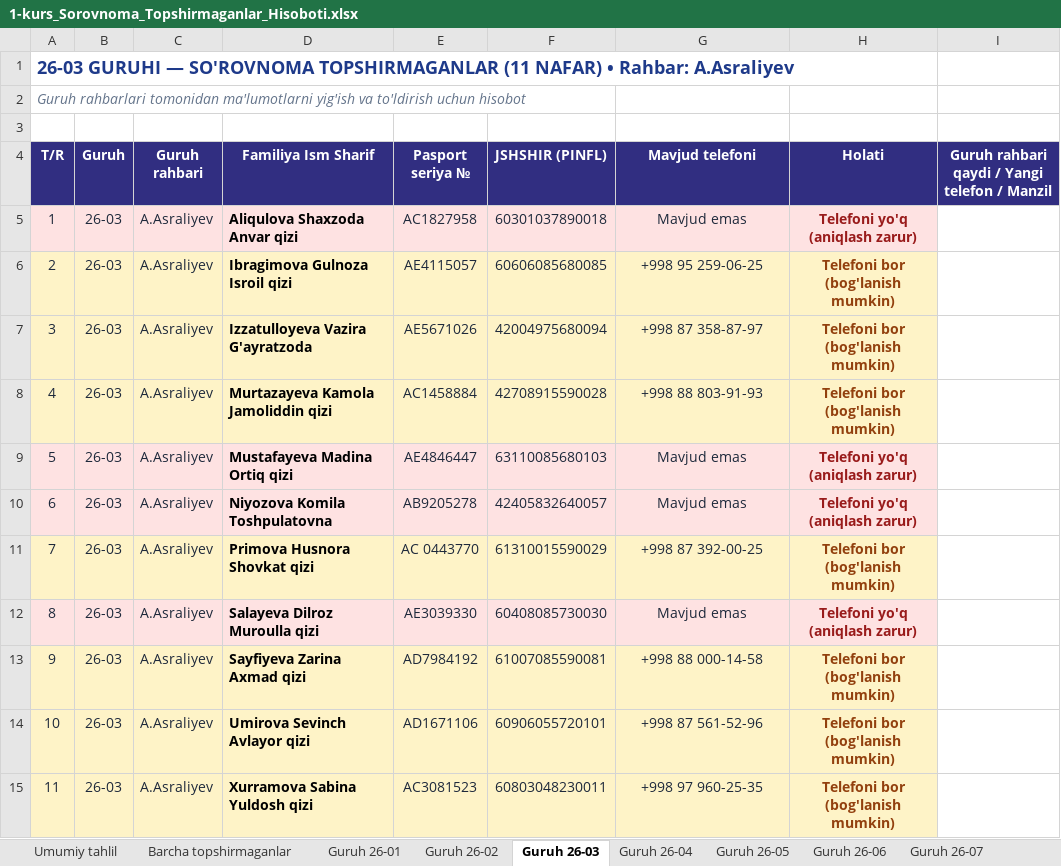
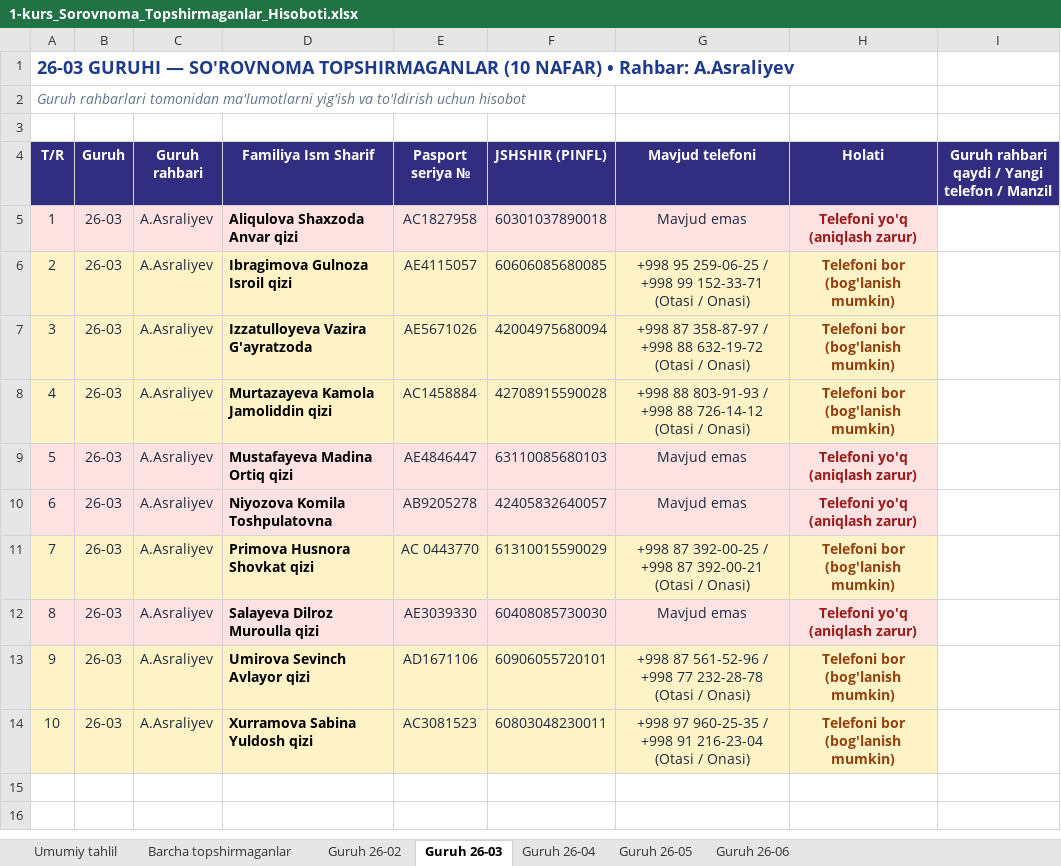
Before and after one commit to ozodbeknapasov007-dotcom/talabalar-jadvali, an Excel workbook: hisobotlar/1-kurs_Sorovnoma_Topshirmaganlar_Hisoboti.xlsx, sheet Guruh 26-03, drawn as a sheet; values as stored, in another font and other column widths than the file's, no borders; removed rows and columns are numbered as before the commit, all else as after; the diff names each change by its address in the sheet, - before the commit and + after, or states it on an @@ line.

```diff
--- a/hisobotlar/1-kurs_Sorovnoma_Topshirmaganlar_Hisoboti.xlsx (sheet Guruh 26-03)
+++ b/hisobotlar/1-kurs_Sorovnoma_Topshirmaganlar_Hisoboti.xlsx (sheet Guruh 26-03)
-sheet tab: Guruh 26-01
-sheet tab: Guruh 26-07
@@ column A (T/R) renumbered from row 1 down @@
-G6 (Mavjud telefoni): +998 95 259-06-25
+G6 (Mavjud telefoni): +998 95 259-06-25 / +998 99 152-33-71 (Otasi / Onasi)
-G7 (Mavjud telefoni): +998 87 358-87-97
+G7 (Mavjud telefoni): +998 87 358-87-97 / +998 88 632-19-72 (Otasi / Onasi)
-G8 (Mavjud telefoni): +998 88 803-91-93
+G8 (Mavjud telefoni): +998 88 803-91-93 / +998 88 726-14-12 (Otasi / Onasi)
-G11 (Mavjud telefoni): +998 87 392-00-25
+G11 (Mavjud telefoni): +998 87 392-00-25 / +998 87 392-00-21 (Otasi / Onasi)
-row 13: 9 | 26-03 | A.Asraliyev | Sayfiyeva Zarina Axmad qizi | AD7984192 | 61007085590081 | +998 88 000-14-58 | Telefoni bor (bog'lanish mumkin)
-G13 (Mavjud telefoni): +998 87 561-52-96
+G13 (Mavjud telefoni): +998 87 561-52-96 / +998 77 232-28-78 (Otasi / Onasi)
-G14 (Mavjud telefoni): +998 97 960-25-35
+G14 (Mavjud telefoni): +998 97 960-25-35 / +998 91 216-23-04 (Otasi / Onasi)
```
Also changed, not shown: sheet Barcha topshirmaganlar, sheet Umumiy tahlil, sheet Guruh 26-05, sheet Guruh 26-04, sheet Guruh 26-02, sheet Guruh 26-06, hisobotlar/1-kurs_Sorovnoma_Malumotlari.xlsx, hisobotlar/rollar/1_Buxgalteriya_Shartnoma_va_Pasport.xlsx, 9 other files.
